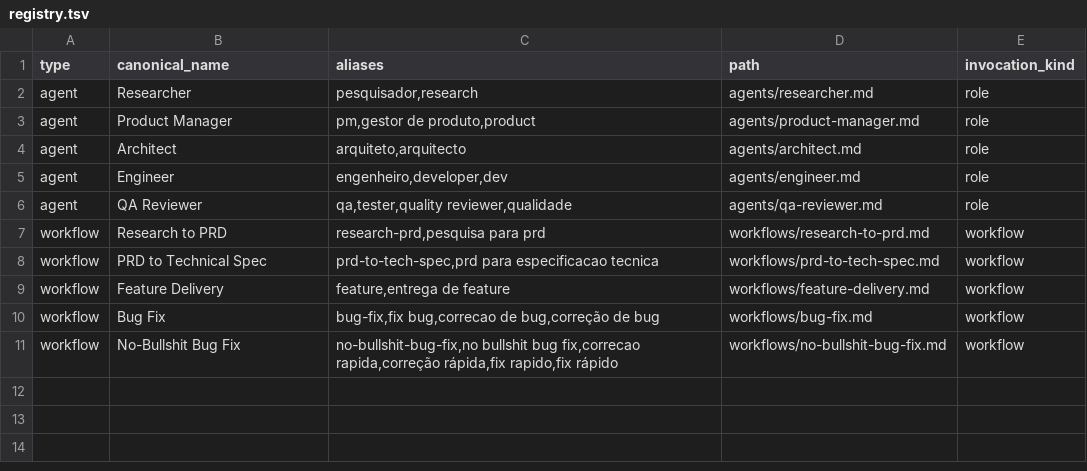
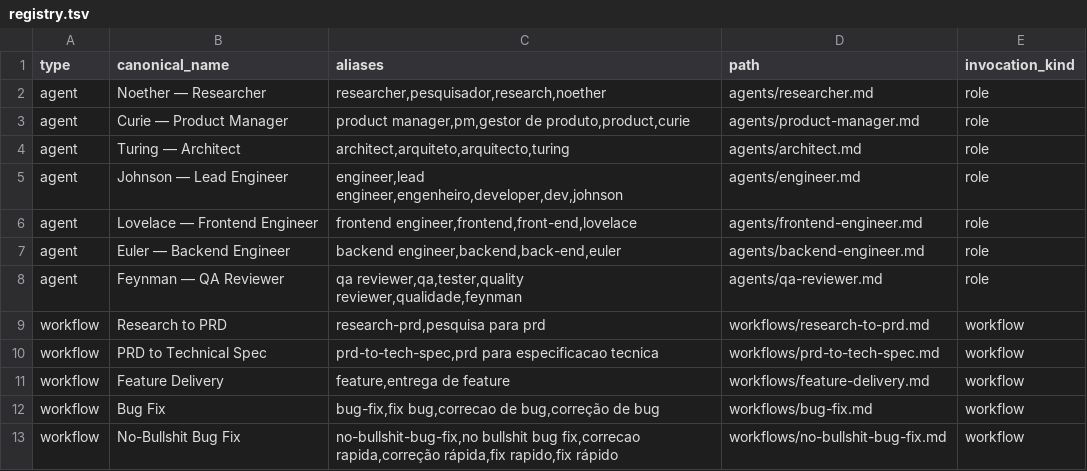
Before and after one commit to pedrovleite/buildroom, a TSV file: registry.tsv, drawn as a sheet.

Commit message:
feat: add specialist engineering roles

```diff
--- a/registry.tsv
+++ b/registry.tsv
@@ -1,7 +1,9 @@
 type	canonical_name	aliases	path	invocation_kind
-agent	Researcher	pesquisador,research	agents/researcher.md	role
-agent	Product Manager	pm,gestor de produto,product	agents/product-manager.md	role
-agent	Architect	arquiteto,arquitecto	agents/architect.md	role
-agent	Engineer	engenheiro,developer,dev	agents/engineer.md	role
-agent	QA Reviewer	qa,tester,quality reviewer,qualidade	agents/qa-reviewer.md	role
+agent	Noether — Researcher	researcher,pesquisador,research,noether	agents/researcher.md	role
+agent	Curie — Product Manager	product manager,pm,gestor de produto,product,curie	agents/product-manager.md	role
+agent	Turing — Architect	architect,arquiteto,arquitecto,turing	agents/architect.md	role
+agent	Johnson — Lead Engineer	engineer,lead engineer,engenheiro,developer,dev,johnson	agents/engineer.md	role
+agent	Lovelace — Frontend Engineer	frontend engineer,frontend,front-end,lovelace	agents/frontend-engineer.md	role
+agent	Euler — Backend Engineer	backend engineer,backend,back-end,euler	agents/backend-engineer.md	role
+agent	Feynman — QA Reviewer	qa reviewer,qa,tester,quality reviewer,qualidade,feynman	agents/qa-reviewer.md	role
 workflow	Research to PRD	research-prd,pesquisa para prd	workflows/research-to-prd.md	workflow
```
Also changed, not shown: 23 other files.
